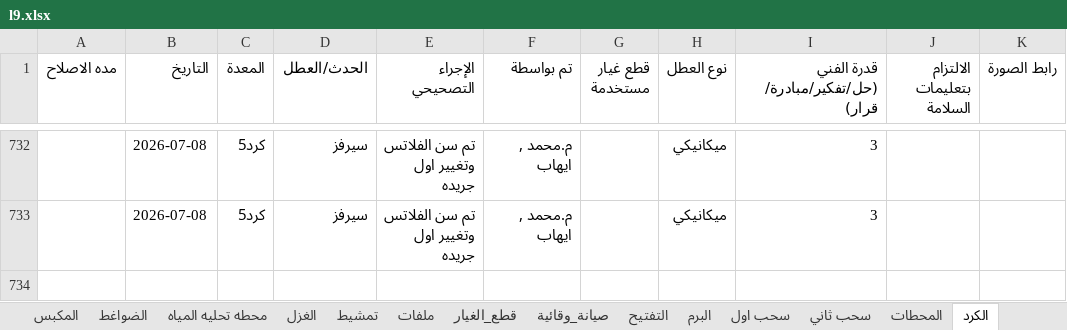
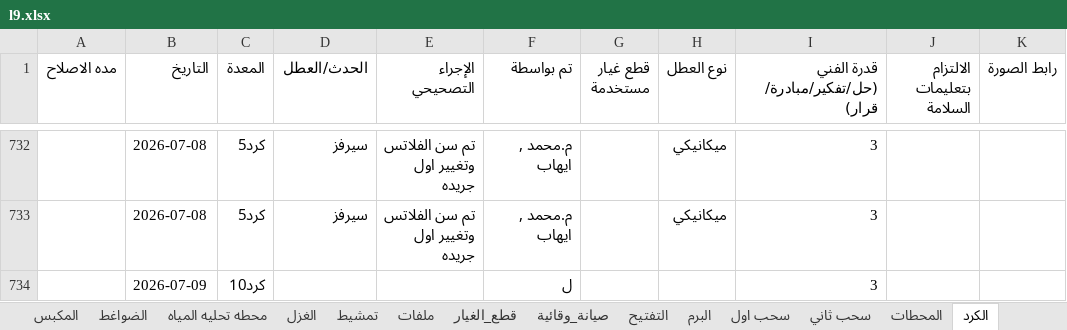
Before and after one commit to mahmedabdallh123/zahra, an Excel workbook: l9.xlsx, sheet الكرد, drawn as a sheet; only a part is shown, gaps mark what is left out; values as stored, in another font and other column widths than the file's, no borders; the diff names each change by its address in the sheet, - before the commit and + after, or states it on an @@ line.

Commit message:
تحديث البيانات - 2026-07-09 19:57:28

```diff
--- a/l9.xlsx (sheet الكرد)
+++ b/l9.xlsx (sheet الكرد)
+row 734:  | 2026-07-09 | كرد10 |  |  | ل |  |  | 3
```
Also changed, not shown: sheet صيانة_وقائية.
